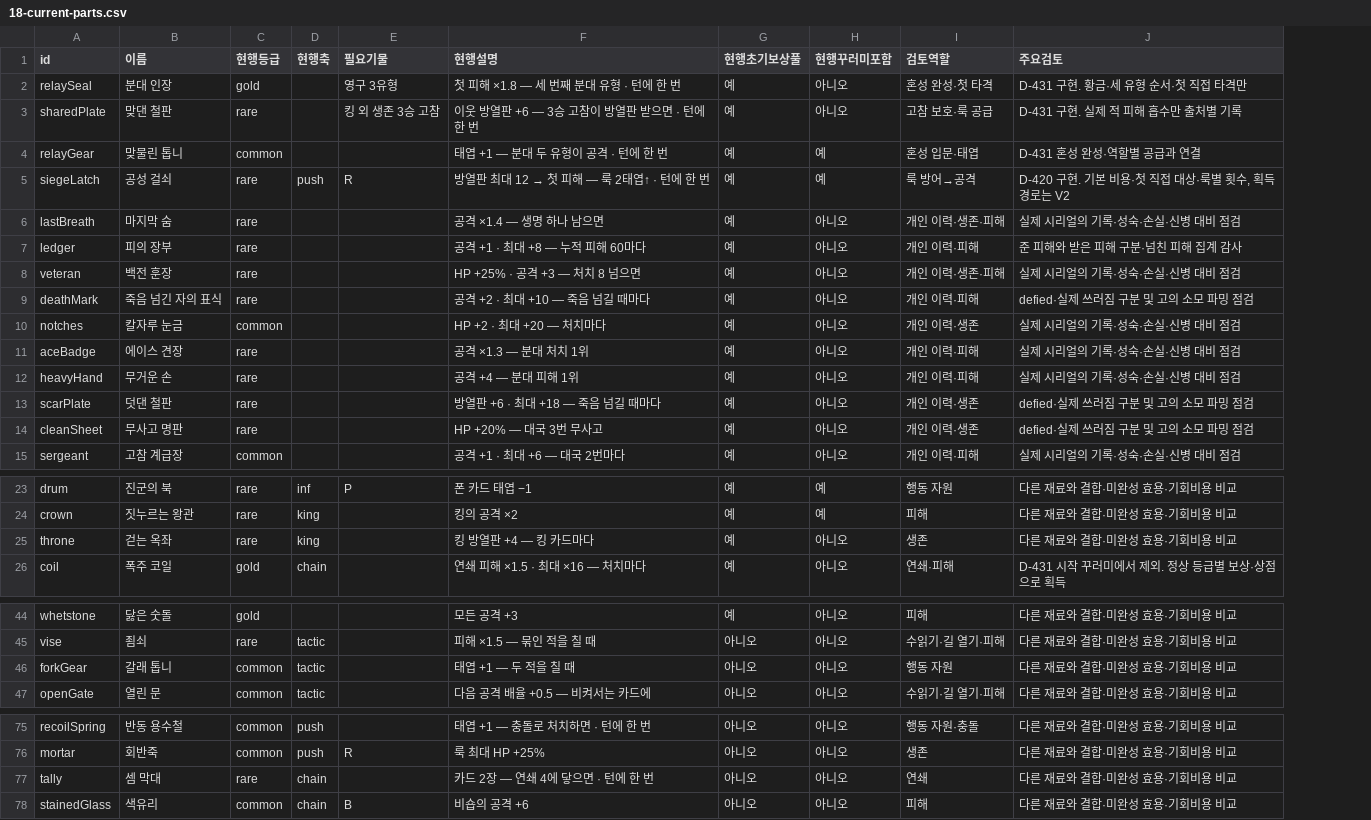
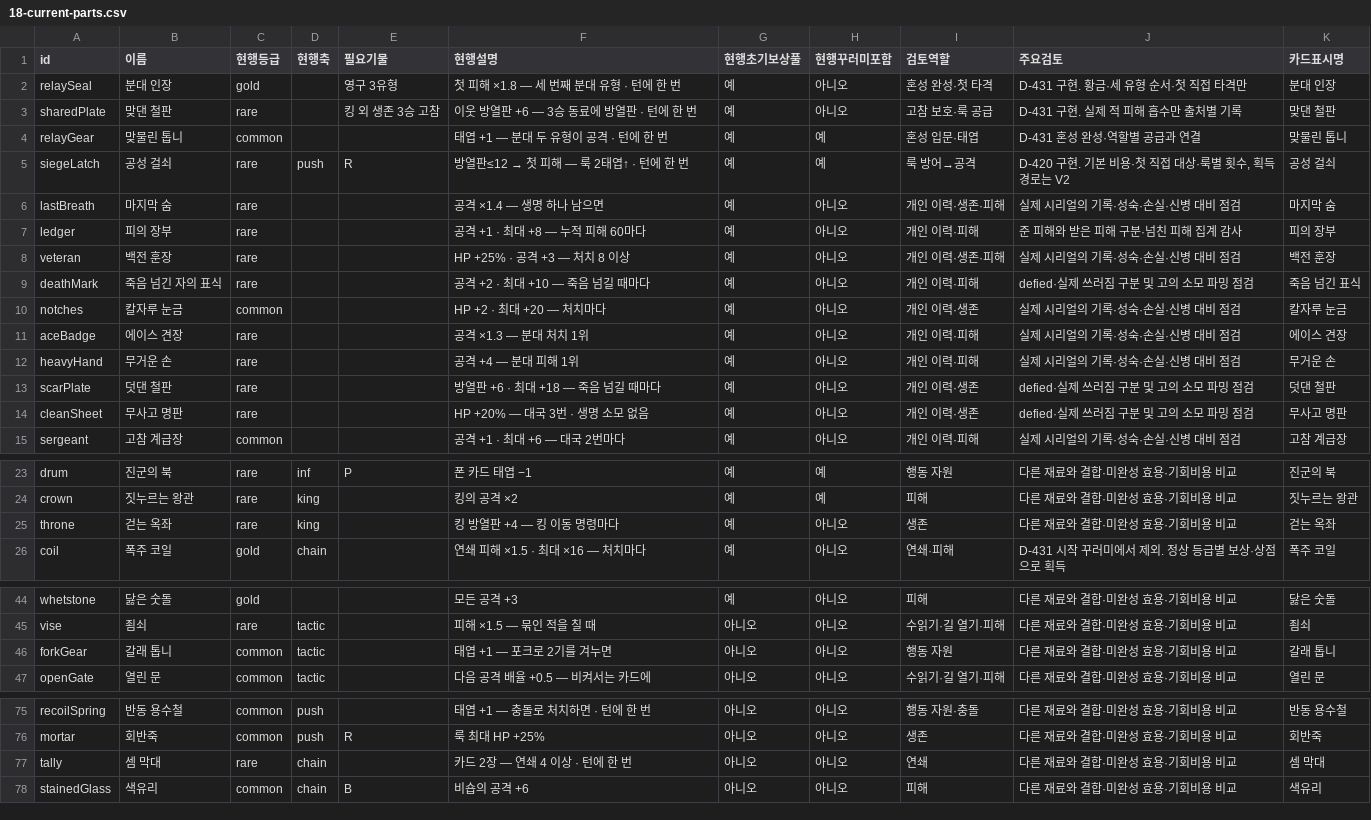
Before and after one commit to graviton94/pawnisher_checkmate, a CSV file: docs/gdd/18-current-parts.csv, drawn as a sheet; only a part is shown, gaps mark what is left out; the diff names each change by its address in the sheet, - before the commit and + after, or states it on an @@ line.

```diff
--- a/docs/gdd/18-current-parts.csv
+++ b/docs/gdd/18-current-parts.csv
+column K (카드표시명), rows 2-15: 분대 인장 | 맞댄 철판 | 맞물린 톱니 | 공성 걸쇠 | 마지막 숨 | 피의 장부 | 백전 훈장 | 죽음 넘긴 표식 | 칼자루 눈금 | 에이스 견장 | 무거운 손 | 덧댄 철판 | 무사고 명판 | 고참 계급장; rows 23-26: 진군의 북 | 짓누르는 왕관 | 걷는 옥좌 | 폭주 코일; rows 44-47: 닳은 숫돌 | 죔쇠 | 갈래 톱니 | 열린 문; rows 75-78: 반동 용수철 | 회반죽 | 셈 막대 | 색유리
-F3 (현행설명): 이웃 방열판 +6 — 3승 고참이 방열판 받으면 · 턴에 한 번
+F3 (현행설명): 이웃 방열판 +6 — 3승 동료에 방열판 · 턴에 한 번
@@ F5 (현행설명): 방열판 최대 12 → 첫 피해 — 룩 2태엽↑ · 턴에 한 번 → 방열판≤12 → 첫 피해 — 룩 2태엽↑ · 턴에 한 번 @@
-F8 (현행설명): HP +25% · 공격 +3 — 처치 8 넘으면
+F8 (현행설명): HP +25% · 공격 +3 — 처치 8 이상
-F14 (현행설명): HP +20% — 대국 3번 무사고
+F14 (현행설명): HP +20% — 대국 3번 · 생명 소모 없음
-F25 (현행설명): 킹 방열판 +4 — 킹 카드마다
+F25 (현행설명): 킹 방열판 +4 — 킹 이동 명령마다
-F46 (현행설명): 태엽 +1 — 두 적을 칠 때
+F46 (현행설명): 태엽 +1 — 포크로 2기를 겨누면
-F77 (현행설명): 카드 2장 — 연쇄 4에 닿으면 · 턴에 한 번
+F77 (현행설명): 카드 2장 — 연쇄 4 이상 · 턴에 한 번
```
Also changed, not shown: 23 other files.
